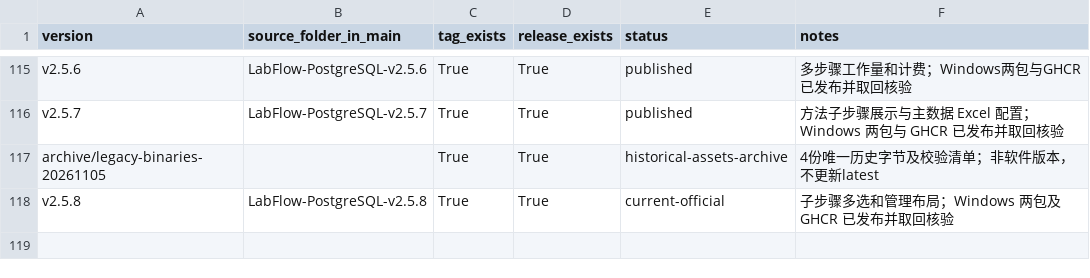
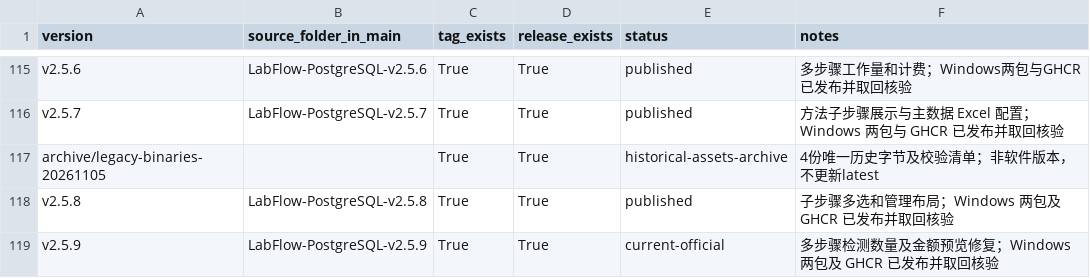
Before and after one commit to HotLL233/labflow, a CSV file: docs/releases/版本与发布索引.csv, drawn as a sheet; only a part is shown, gaps mark what is left out.

Commit message:
Record v2.5.9 release [skip ci]

```diff
--- a/docs/releases/版本与发布索引.csv
+++ b/docs/releases/版本与发布索引.csv
@@ -117,2 +117,3 @@ v2.5.7,LabFlow-PostgreSQL-v2.5.7,True,True,published,方法子步骤展示与主
 archive/legacy-binaries-20261105,,True,True,historical-assets-archive,4份唯一历史字节及校验清单；非软件版本，不更新latest
-v2.5.8,LabFlow-PostgreSQL-v2.5.8,True,True,current-official,子步骤多选和管理布局；Windows 两包及 GHCR 已发布并取回核验
+v2.5.8,LabFlow-PostgreSQL-v2.5.8,True,True,published,子步骤多选和管理布局；Windows 两包及 GHCR 已发布并取回核验
+v2.5.9,LabFlow-PostgreSQL-v2.5.9,True,True,current-official,多步骤检测数量及金额预览修复；Windows 两包及 GHCR 已发布并取回核验
```
Also changed, not shown: 2 other files.
